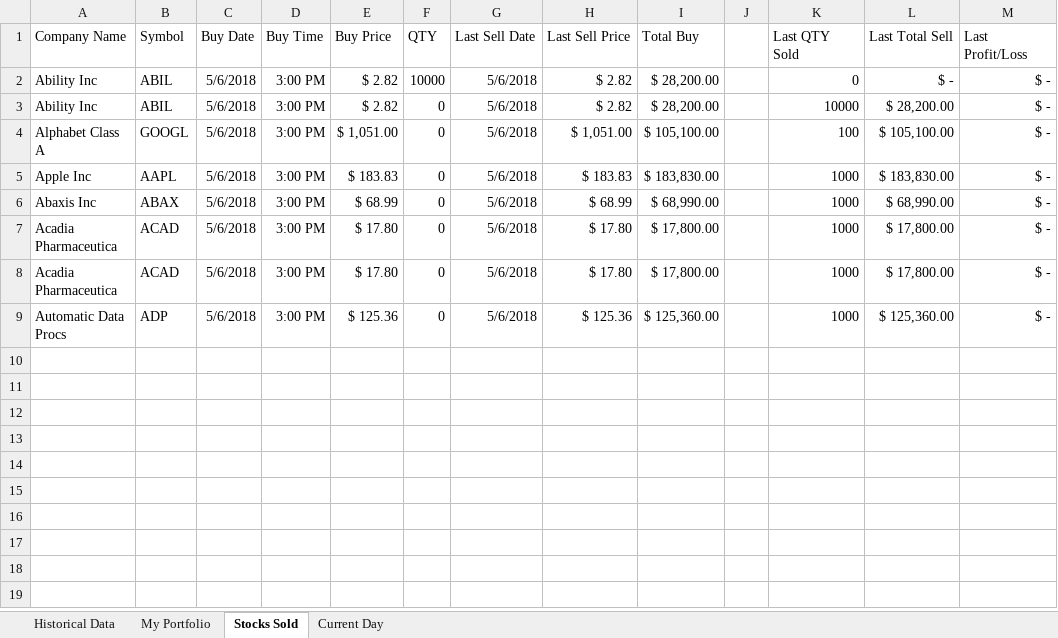
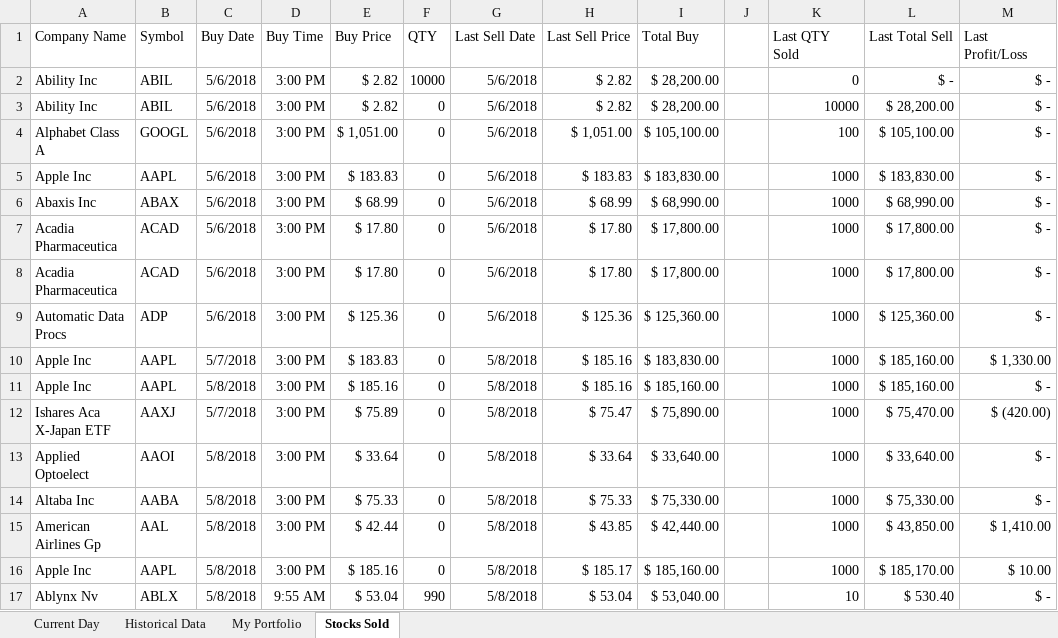
Before and after one commit to us0173ol/StockEx, an Excel workbook: StockExchangeApp (version 1).xlsm, sheet Stocks Sold, drawn as a sheet; values as stored, in another font and other column widths than the file's, no borders; the diff names each change by its address in the sheet, - before the commit and + after, or states it on an @@ line.

```diff
--- a/StockExchangeApp (version 1).xlsm (sheet Stocks Sold)
+++ b/StockExchangeApp (version 1).xlsm (sheet Stocks Sold)
@@ sheet tab order changed: Current Day | Historical Data | My Portfolio | Stocks Sold @@
+row 10: Apple Inc | AAPL | 5/7/2018 | 3:00 PM | $ 183.83 | 0 | 5/8/2018 | $ 185.16 | $ 183,830.00 |  | 1000 | $ 185,160.00 | $ 1,330.00
+row 11: Apple Inc | AAPL | 5/8/2018 | 3:00 PM | $ 185.16 | 0 | 5/8/2018 | $ 185.16 | $ 185,160.00 |  | 1000 | $ 185,160.00 | $ -
+row 12: Ishares Aca X-Japan ETF | AAXJ | 5/7/2018 | 3:00 PM | $ 75.89 | 0 | 5/8/2018 | $ 75.47 | $ 75,890.00 |  | 1000 | $ 75,470.00 | $ (420.00)
+row 13: Applied Optoelect | AAOI | 5/8/2018 | 3:00 PM | $ 33.64 | 0 | 5/8/2018 | $ 33.64 | $ 33,640.00 |  | 1000 | $ 33,640.00 | $ -
+row 14: Altaba Inc | AABA | 5/8/2018 | 3:00 PM | $ 75.33 | 0 | 5/8/2018 | $ 75.33 | $ 75,330.00 |  | 1000 | $ 75,330.00 | $ -
+row 15: American Airlines Gp | AAL | 5/8/2018 | 3:00 PM | $ 42.44 | 0 | 5/8/2018 | $ 43.85 | $ 42,440.00 |  | 1000 | $ 43,850.00 | $ 1,410.00
+row 16: Apple Inc | AAPL | 5/8/2018 | 3:00 PM | $ 185.16 | 0 | 5/8/2018 | $ 185.17 | $ 185,160.00 |  | 1000 | $ 185,170.00 | $ 10.00
+row 17: Ablynx Nv | ABLX | 5/8/2018 | 9:55 AM | $ 53.04 | 990 | 5/8/2018 | $ 53.04 | $ 53,040.00 |  | 10 | $ 530.40 | $ -
```
Also changed, not shown: sheet Current Day, sheet My Portfolio, sheet Historical Data, charts or pictures.
